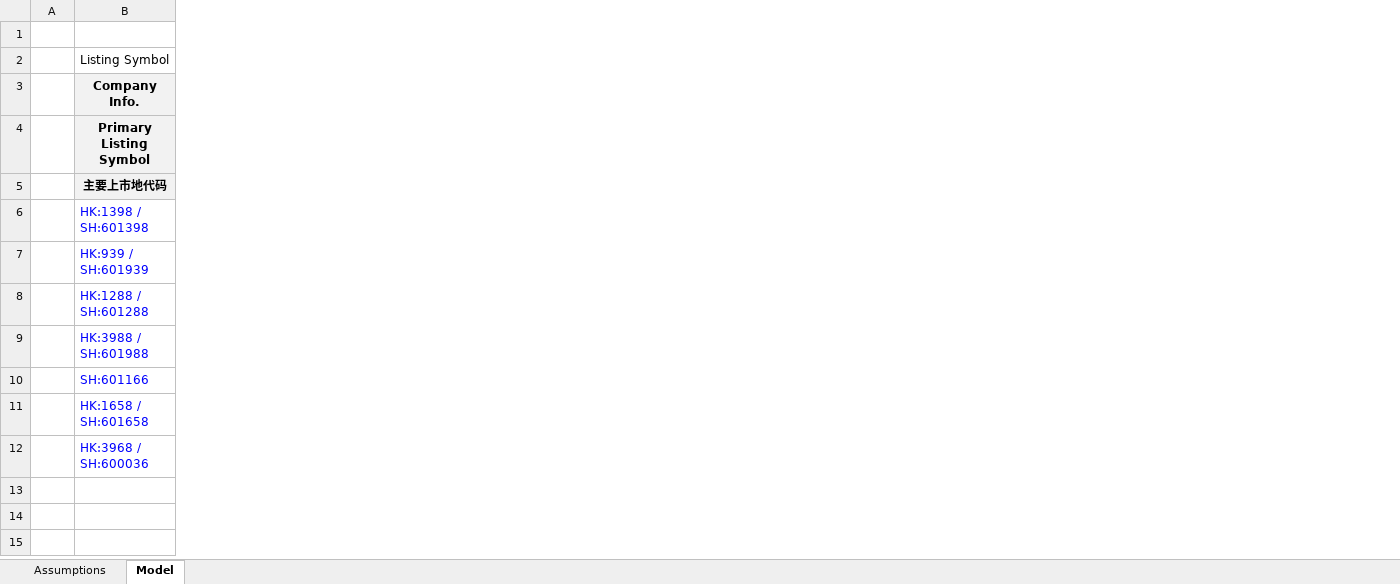
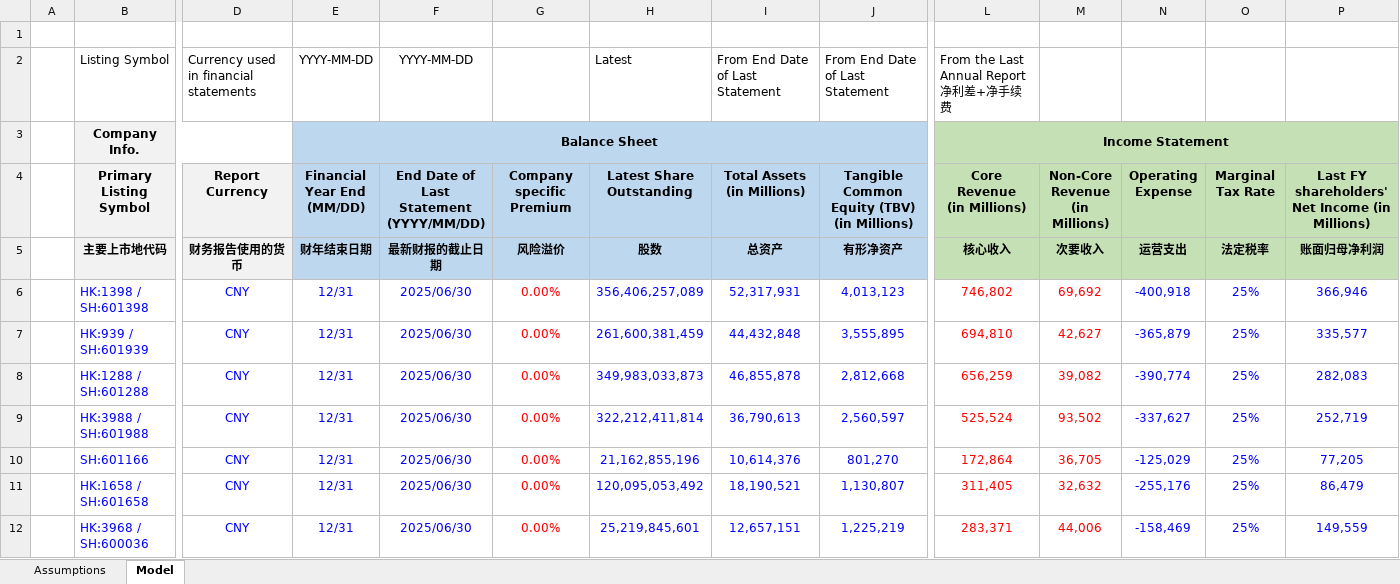
Before and after one commit to JerryChenz/Invest_Proc_1, an Excel workbook: financial_models/Bank_Monitor.xlsx, sheet Model, drawn as a sheet; only a part is shown, gaps mark what is left out; values as stored, in another font and other column widths than the file's, no borders; ↵ is a line break in a cell; the diff covers the shown part only; the diff names each change by its address in the sheet, - before the commit and + after, or states it on an @@ line.

Commit message:
Updated Models and Monitors

```diff
--- a/financial_models/Bank_Monitor.xlsx (sheet Model)
+++ b/financial_models/Bank_Monitor.xlsx (sheet Model)
@@ column D (Report Currency) unhidden, row 2: Currency used in financial statements; rows 5-12: 财务报告使用的货币 | CNY | CNY | CNY | CNY | CNY | CNY | CNY @@
@@ column E (Financial Year End (MM/DD)) unhidden, rows 2-3: YYYY-MM-DD | Balance Sheet; rows 5-12: 财年结束日期 | 12/31 | 12/31 | 12/31 | 12/31 | 12/31 | 12/31 | 12/31 @@
@@ column F unhidden, rows 2-12: YYYY-MM-DD |  | End Date of Last Statement ↵ (YYYY/MM/DD) | 最新财报的截止日期 | 2025/06/30 | 2025/06/30 | 2025/06/30 | 2025/06/30 | 2025/06/30 | 2025/06/30 | 2025/06/30 @@
@@ column G (Company specific Premium) unhidden, rows 5-12: 风险溢价 | 0.00% | 0.00% | 0.00% | 0.00% | 0.00% | 0.00% | 0.00% @@
@@ column H (Latest Share Outstanding) unhidden, row 2: Latest; rows 5-12: 股数 | 356,406,257,089 | 261,600,381,459 | 349,983,033,873 | 322,212,411,814 | 21,162,855,196 | 120,095,053,492 | 25,219,845,601 @@
@@ column I (Total Assets (in Millions)) unhidden, row 2: From End Date of Last Statement; rows 5-12: 总资产 | 52,317,931 | 44,432,848 | 46,855,878 | 36,790,613 | 10,614,376 | 18,190,521 | 12,657,151 @@
+column J, rows 2-12: From End Date of Last Statement |  | Tangible Common Equity (TBV) ↵ (in Millions) | 有形净资产 | 4,013,123 | 3,555,895 | 2,812,668 | 2,560,597 | 801,270 | 1,130,807 | 1,225,219
@@ column L (Core Revenue (in Millions)) unhidden, rows 2-3: From the Last Annual Report ↵ 净利差+净手续费 | Income Statement; rows 5-12: 核心收入 | 746,802 | 694,810 | 656,259 | 525,524 | 172,864 | 311,405 | 283,371 @@
@@ column M (Non-Core Revenue (in Millions)) unhidden, rows 5-12: 次要收入 | 69,692 | 42,627 | 39,082 | 93,502 | 36,705 | 32,632 | 44,006 @@
@@ column N (Operating Expense) unhidden, rows 5-12: 运营支出 | -400,918 | -365,879 | -390,774 | -337,627 | -125,029 | -255,176 | -158,469 @@
@@ column O (Marginal Tax Rate) unhidden, rows 5-12: 法定税率 | 25% | 25% | 25% | 25% | 25% | 25% | 25% @@
@@ column P unhidden, rows 4-12: Last FY shareholders' Net Income (in Millions) | 账面归母净利润 | 366,946 | 335,577 | 282,083 | 252,719 | 77,205 | 86,479 | 149,559 @@
```
Also changed, not shown: 2 added columns and 4 edited cells elsewhere in this sheet, formulas that keep their value, 1 other file.
